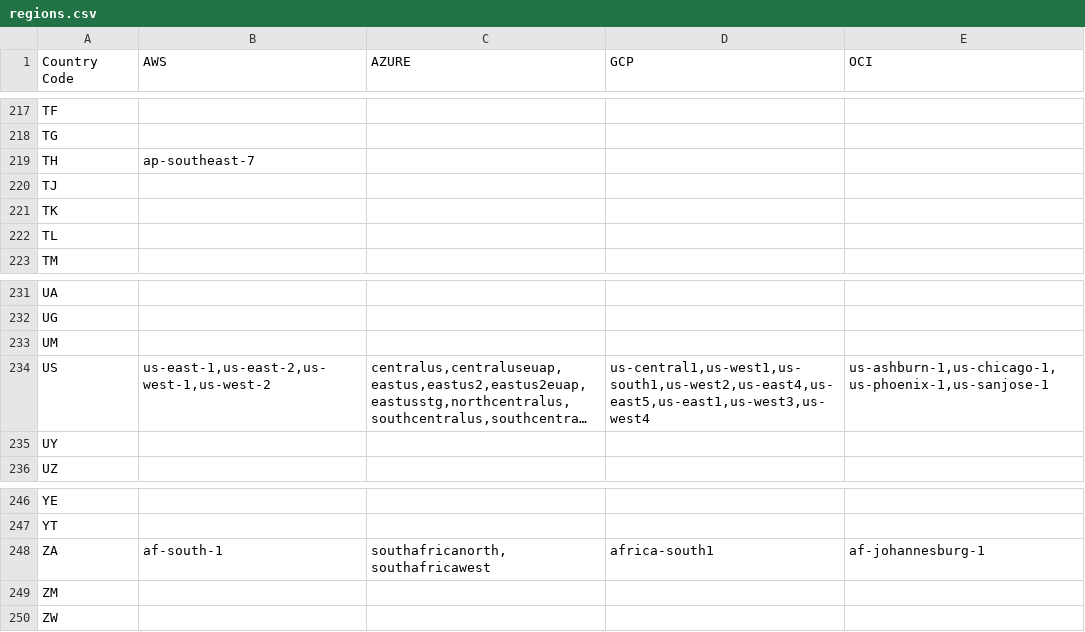
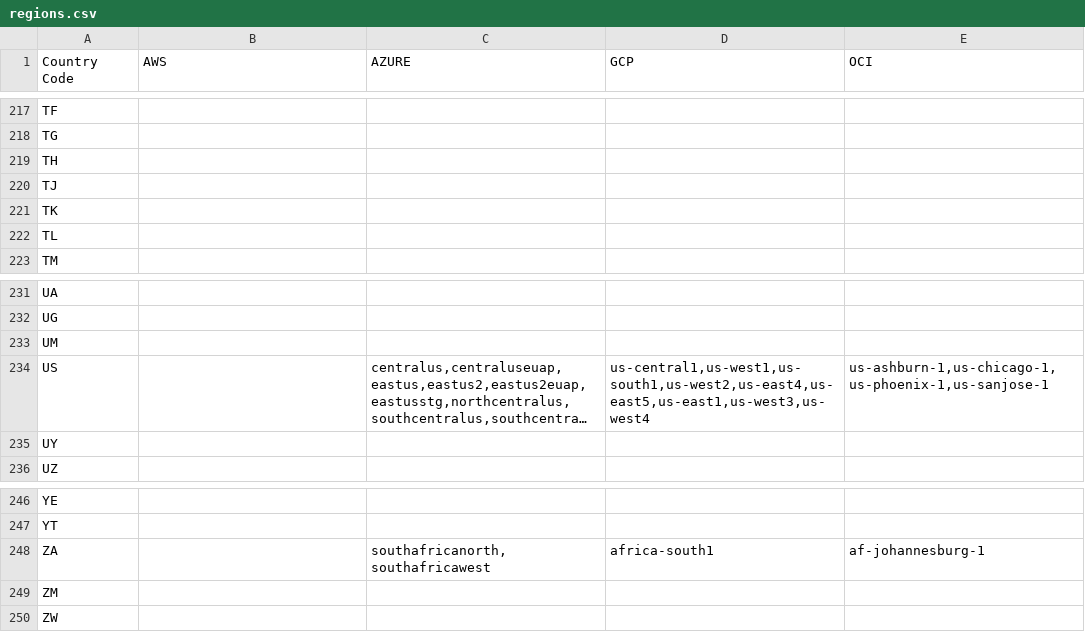
Before and after one commit to davidkhala/cloud-region, a CSV file: regions.csv, drawn as a sheet; only a part is shown, gaps mark what is left out; long unchanged cells end in …; the diff covers the shown part only; the diff names each change by its address in the sheet, - before the commit and + after, or states it on an @@ line.

```diff
--- a/regions.csv
+++ b/regions.csv
-B219 (AWS): ap-southeast-7
+B219 (AWS): (empty)
-B234 (AWS): us-east-1,us-east-2,us-west-1,us-west-2
+B234 (AWS): (empty)
-B248 (AWS): af-south-1
+B248 (AWS): (empty)
```
Also changed, not shown: 22 edited cells elsewhere in this file, 1 other file.
